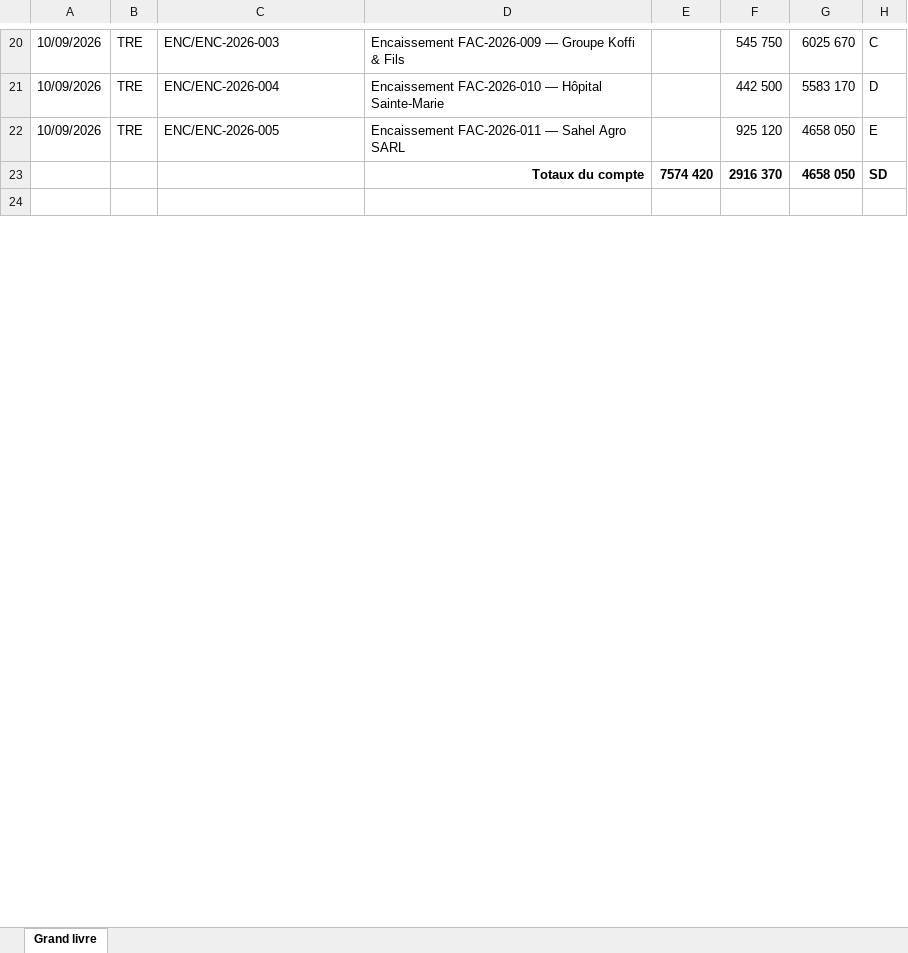
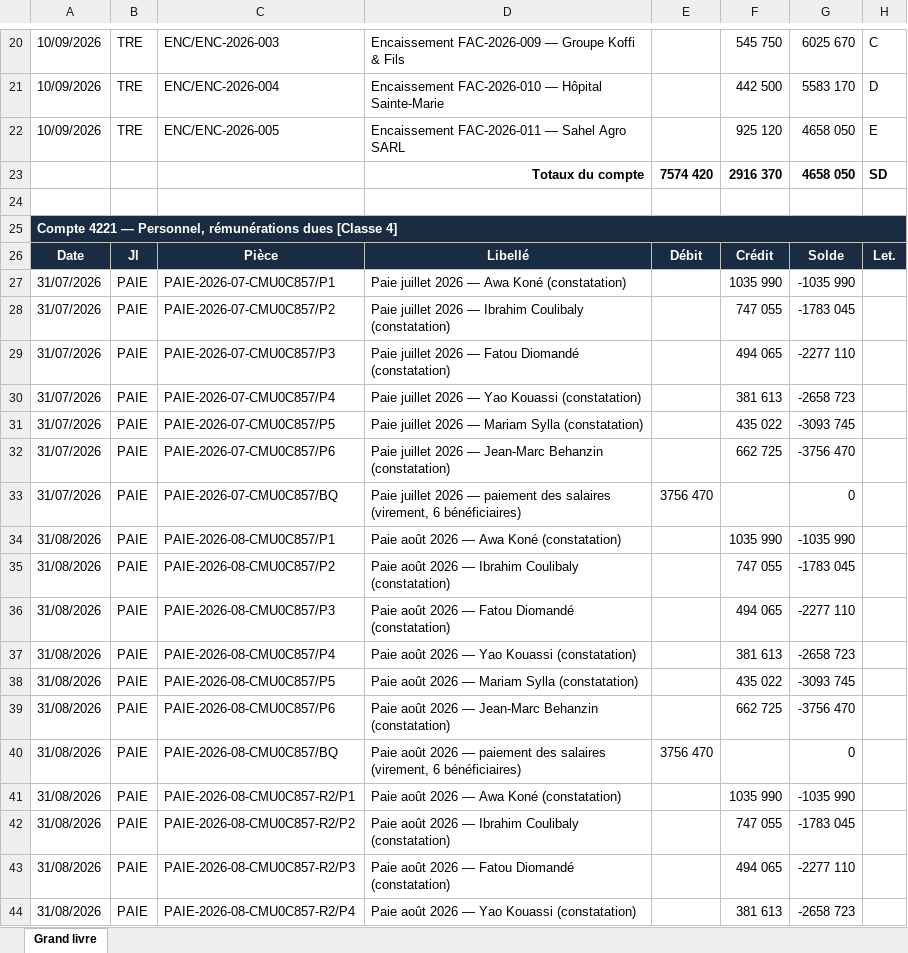
Before and after one commit to assihervey-coder/YAHRIA-BUSINESS-OS, an Excel workbook: scripts/out_syscohada/grandlivre_ci_full.xlsx, sheet Grand livre, drawn as a sheet; only a part is shown, gaps mark what is left out; values as stored, in another font and other column widths than the file's, no borders; the diff covers the shown part only; the diff names each change by its address in the sheet, - before the commit and + after, or states it on an @@ line.

Commit message:
feat(paie): bulletin de paie PDF par salarié + contre-passation GUIDÉE scellée Evidence — extourne miroir exact (INV-007), re-clôture corrigée -R2 (unicité applicative INV-PAIE), estampille ANNULÉ sur bulletins du run REVERSED, PAYROLL_REVERSAL→journal PAIE, fix withAuth Response.json→NextResponse.json, re-scellement INV-008 (18/18), harnais 38/38 + régressions 37/63/24/28/35/12/22/32 vertes, démo : 2026-07 POSTED · 2026-08 REVERSED · 2026-08-R2 POSTED

```diff
--- a/scripts/out_syscohada/grandlivre_ci_full.xlsx (sheet Grand livre)
+++ b/scripts/out_syscohada/grandlivre_ci_full.xlsx (sheet Grand livre)
+row 25: Compte 4221 — Personnel, rémunérations dues [Classe 4]
+row 26: Date | Jl | Pièce | Libellé | Débit | Crédit | Solde | Let.
+row 27: 31/07/2026 | PAIE | PAIE-2026-07-CMU0C857/P1 | Paie juillet 2026 — Awa Koné (constatation) |  | 1035 990 | -1035 990
+row 28: 31/07/2026 | PAIE | PAIE-2026-07-CMU0C857/P2 | Paie juillet 2026 — Ibrahim Coulibaly (constatation) |  | 747 055 | -1783 045
+row 29: 31/07/2026 | PAIE | PAIE-2026-07-CMU0C857/P3 | Paie juillet 2026 — Fatou Diomandé (constatation) |  | 494 065 | -2277 110
+row 30: 31/07/2026 | PAIE | PAIE-2026-07-CMU0C857/P4 | Paie juillet 2026 — Yao Kouassi (constatation) |  | 381 613 | -2658 723
+row 31: 31/07/2026 | PAIE | PAIE-2026-07-CMU0C857/P5 | Paie juillet 2026 — Mariam Sylla (constatation) |  | 435 022 | -3093 745
+row 32: 31/07/2026 | PAIE | PAIE-2026-07-CMU0C857/P6 | Paie juillet 2026 — Jean-Marc Behanzin (constatation) |  | 662 725 | -3756 470
+row 33: 31/07/2026 | PAIE | PAIE-2026-07-CMU0C857/BQ | Paie juillet 2026 — paiement des salaires (virement, 6 bénéficiaires) | 3756 470 |  | 0
+row 34: 31/08/2026 | PAIE | PAIE-2026-08-CMU0C857/P1 | Paie août 2026 — Awa Koné (constatation) |  | 1035 990 | -1035 990
+row 35: 31/08/2026 | PAIE | PAIE-2026-08-CMU0C857/P2 | Paie août 2026 — Ibrahim Coulibaly (constatation) |  | 747 055 | -1783 045
+row 36: 31/08/2026 | PAIE | PAIE-2026-08-CMU0C857/P3 | Paie août 2026 — Fatou Diomandé (constatation) |  | 494 065 | -2277 110
+row 37: 31/08/2026 | PAIE | PAIE-2026-08-CMU0C857/P4 | Paie août 2026 — Yao Kouassi (constatation) |  | 381 613 | -2658 723
+row 38: 31/08/2026 | PAIE | PAIE-2026-08-CMU0C857/P5 | Paie août 2026 — Mariam Sylla (constatation) |  | 435 022 | -3093 745
+row 39: 31/08/2026 | PAIE | PAIE-2026-08-CMU0C857/P6 | Paie août 2026 — Jean-Marc Behanzin (constatation) |  | 662 725 | -3756 470
+row 40: 31/08/2026 | PAIE | PAIE-2026-08-CMU0C857/BQ | Paie août 2026 — paiement des salaires (virement, 6 bénéficiaires) | 3756 470 |  | 0
+row 41: 31/08/2026 | PAIE | PAIE-2026-08-CMU0C857-R2/P1 | Paie août 2026 — Awa Koné (constatation) |  | 1035 990 | -1035 990
+row 42: 31/08/2026 | PAIE | PAIE-2026-08-CMU0C857-R2/P2 | Paie août 2026 — Ibrahim Coulibaly (constatation) |  | 747 055 | -1783 045
+row 43: 31/08/2026 | PAIE | PAIE-2026-08-CMU0C857-R2/P3 | Paie août 2026 — Fatou Diomandé (constatation) |  | 494 065 | -2277 110
+row 44: 31/08/2026 | PAIE | PAIE-2026-08-CMU0C857-R2/P4 | Paie août 2026 — Yao Kouassi (constatation) |  | 381 613 | -2658 723
```
Also changed, not shown: 140 added rows elsewhere in this sheet, scripts/out_syscohada/balance_bj.xlsx, scripts/out_syscohada/balance_ci.xlsx, 28 other files.
